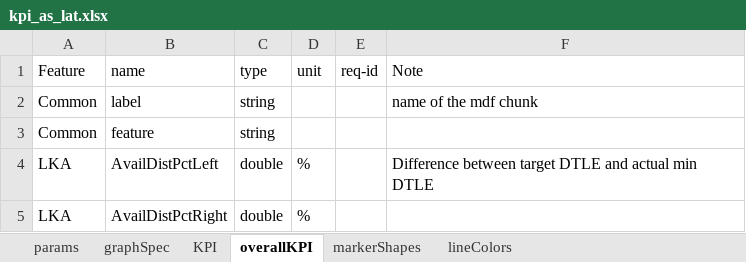
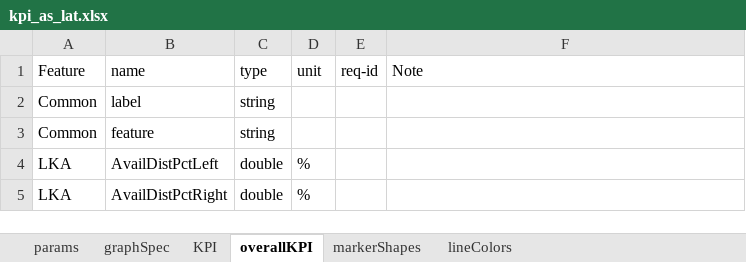
Before and after one commit to codeFarmerJack/AEB_KPI_Project, an Excel workbook: config/kpi_as_lat.xlsx, sheet overallKPI, drawn as a sheet; values as stored, in another font and other column widths than the file's, no borders; the diff names each change by its address in the sheet, - before the commit and + after, or states it on an @@ line.

```diff
--- a/config/kpi_as_lat.xlsx (sheet overallKPI)
+++ b/config/kpi_as_lat.xlsx (sheet overallKPI)
-F2 (Note): name of the mdf chunk
+F2 (Note): (empty)
-F4 (Note): Difference between target DTLE and actual min DTLE
+F4 (Note): (empty)
```
Also changed, not shown: config/kpi_as_long.xlsx, config/signal_map.xlsx, 2 other files.
